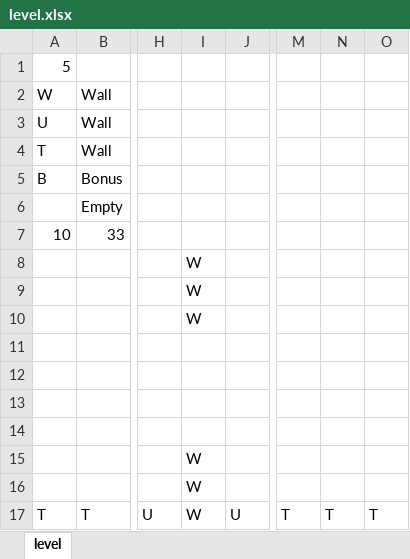
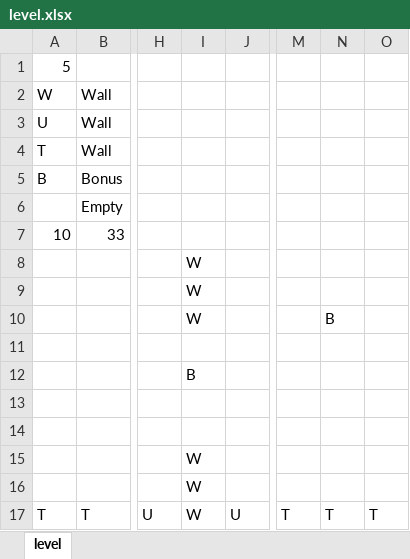
Before and after one commit to hajeklu1/flappy, an Excel workbook: level.xlsx, sheet level, drawn as a sheet; only a part is shown, gaps mark what is left out; values as stored, in another font and other column widths than the file's, no borders; the diff names each change by its address in the sheet, - before the commit and + after, or states it on an @@ line.

```diff
--- a/level.xlsx (sheet level)
+++ b/level.xlsx (sheet level)
-N10: (empty)
+N10: B
-I12: (empty)
+I12: B
```
Also changed, not shown: 6 other files.
